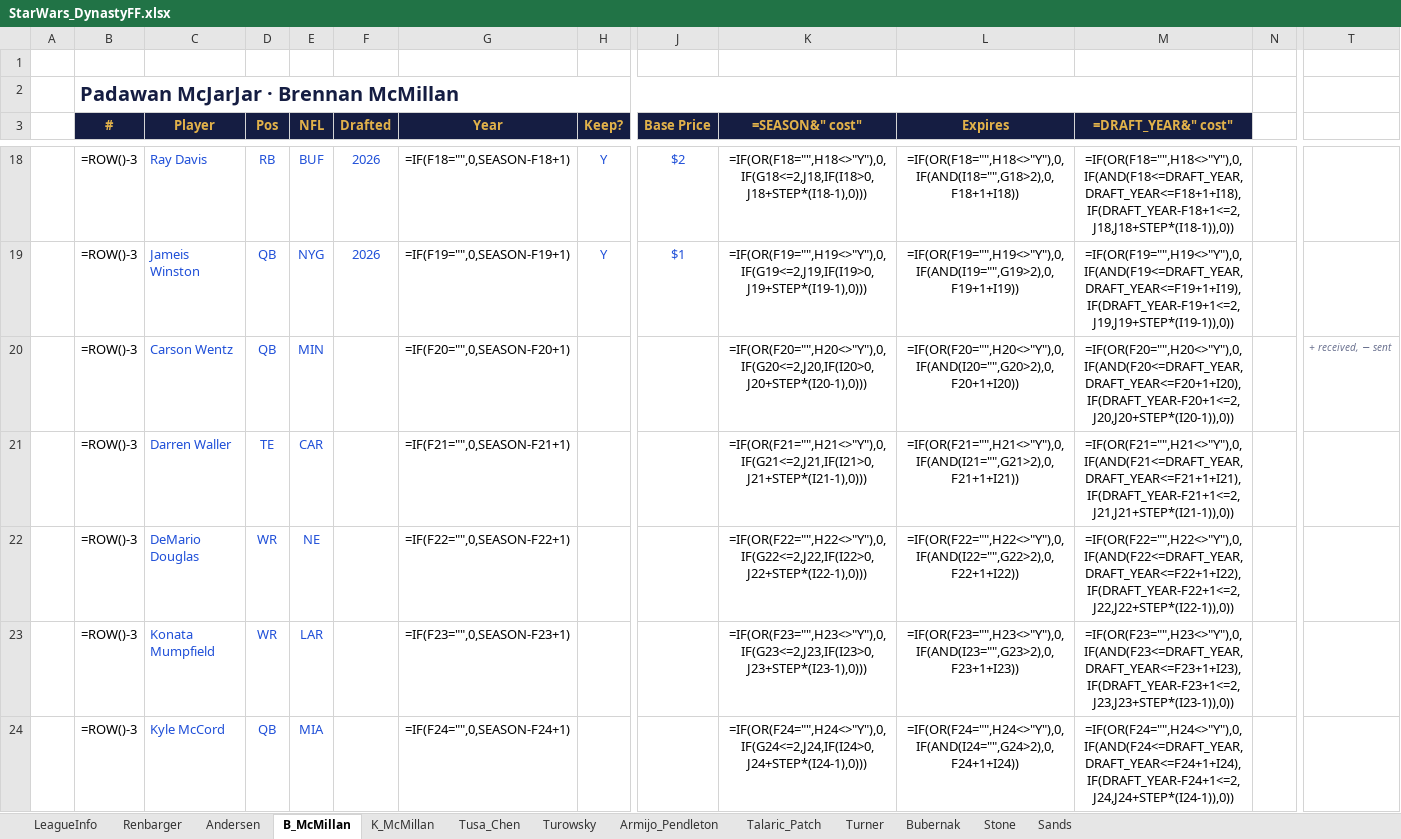
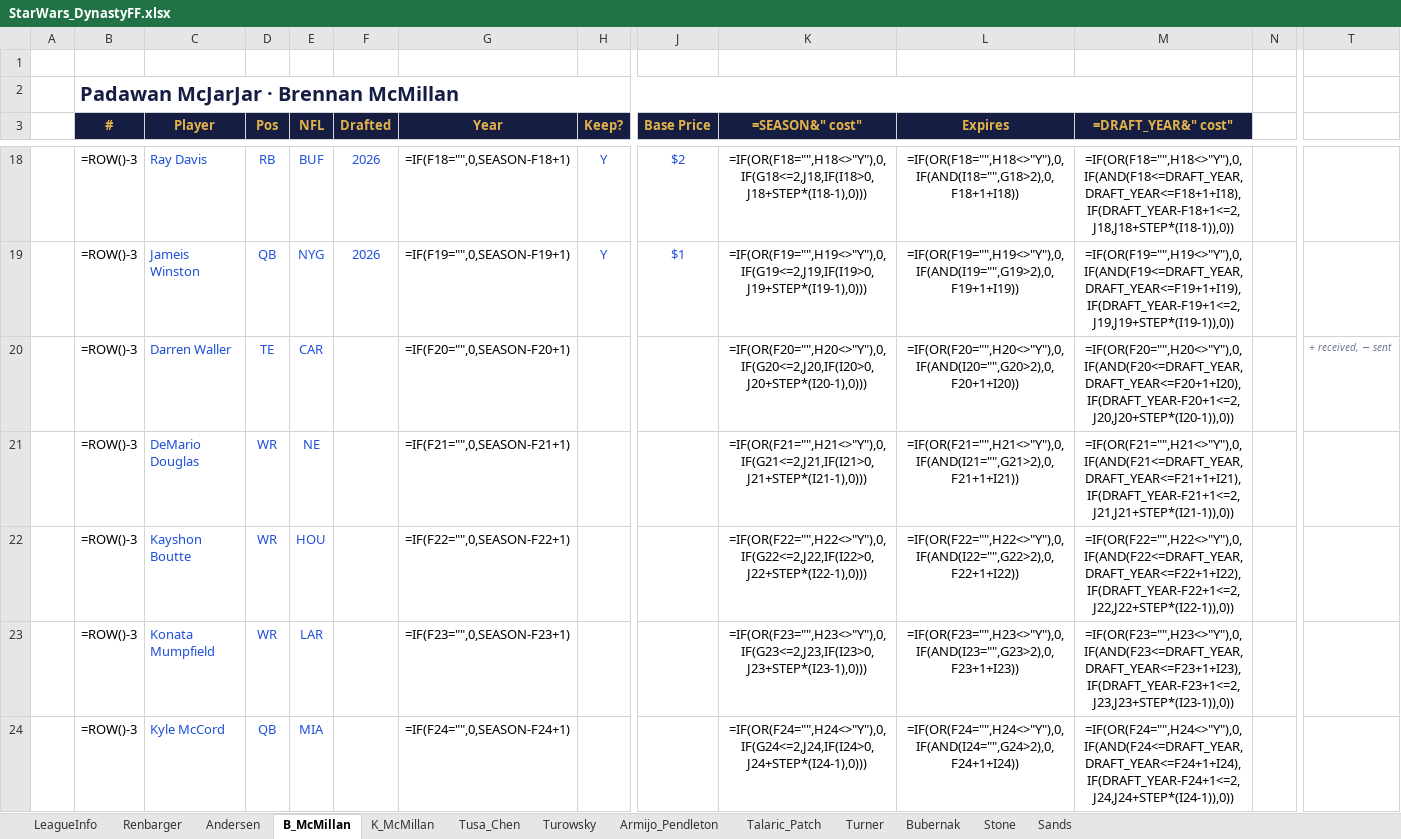
Before and after one commit to StarWarsDynasty/starwarsdynasty.github.io, an Excel workbook: downloads/StarWars_DynastyFF.xlsx, sheet B_McMillan, drawn as a sheet; only a part is shown, gaps mark what is left out; values as stored, in another font and other column widths than the file's, no borders; formulas without a stored value are shown as written; conditional formats not drawn; removed rows and columns are numbered as before the commit, all else as after; rows hold the shown columns only; the diff names each change by its address in the sheet, - before the commit and + after, or states it on an @@ line.

```diff
--- a/downloads/StarWars_DynastyFF.xlsx (sheet B_McMillan)
+++ b/downloads/StarWars_DynastyFF.xlsx (sheet B_McMillan)
-row 20:  | =ROW()-3 | Carson Wentz | QB | MIN |  | =IF(F20="",0,SEASON-F20+1) |  |  | =IF(OR(F20="",H20<>"Y"),0,IF(G20<=2,J20,IF(I20>0,J20+STEP*(I20-1),0))) | =IF(OR(F20="",H20<>"Y"),0,IF(AND(I20="",G20>2),0,F20+1+I20)) | =IF(OR(F20="",H20<>"Y"),0,IF(AND(F20<=DRAFT_YEAR,DRAFT_YEAR<=F20+1+I20),IF(DRAFT_YEAR-F20+1<=2,J20,J20+STEP*(I20-1)),0)) |  | + received, − sent
-G20 (Year): =IF(F21="",0,SEASON-F21+1)
+G20 (Year): =IF(F20="",0,SEASON-F20+1)
-K20 (=SEASON&" cost"): =IF(OR(F21="",H21<>"Y"),0,IF(G21<=2,J21,IF(I21>0,J21+STEP*(I21-1),0)))
+K20 (=SEASON&" cost"): =IF(OR(F20="",H20<>"Y"),0,IF(G20<=2,J20,IF(I20>0,J20+STEP*(I20-1),0)))
-L20 (Expires): =IF(OR(F21="",H21<>"Y"),0,IF(AND(I21="",G21>2),0,F21+1+I21))
+L20 (Expires): =IF(OR(F20="",H20<>"Y"),0,IF(AND(I20="",G20>2),0,F20+1+I20))
-M20 (=DRAFT_YEAR&" cost"): =IF(OR(F21="",H21<>"Y"),0,IF(AND(F21<=DRAFT_YEAR,DRAFT_YEAR<=F21+1+I21),IF(DRAFT_YEAR-F21+1<=2,J21,J21+STEP*(I21-1)),0))
+M20 (=DRAFT_YEAR&" cost"): =IF(OR(F20="",H20<>"Y"),0,IF(AND(F20<=DRAFT_YEAR,DRAFT_YEAR<=F20+1+I20),IF(DRAFT_YEAR-F20+1<=2,J20,J20+STEP*(I20-1)),0))
-T20: (empty)
+T20: + received, − sent
-G21 (Year): =IF(F22="",0,SEASON-F22+1)
+G21 (Year): =IF(F21="",0,SEASON-F21+1)
-K21 (=SEASON&" cost"): =IF(OR(F22="",H22<>"Y"),0,IF(G22<=2,J22,IF(I22>0,J22+STEP*(I22-1),0)))
+K21 (=SEASON&" cost"): =IF(OR(F21="",H21<>"Y"),0,IF(G21<=2,J21,IF(I21>0,J21+STEP*(I21-1),0)))
-L21 (Expires): =IF(OR(F22="",H22<>"Y"),0,IF(AND(I22="",G22>2),0,F22+1+I22))
+L21 (Expires): =IF(OR(F21="",H21<>"Y"),0,IF(AND(I21="",G21>2),0,F21+1+I21))
-M21 (=DRAFT_YEAR&" cost"): =IF(OR(F22="",H22<>"Y"),0,IF(AND(F22<=DRAFT_YEAR,DRAFT_YEAR<=F22+1+I22),IF(DRAFT_YEAR-F22+1<=2,J22,J22+STEP*(I22-1)),0))
+M21 (=DRAFT_YEAR&" cost"): =IF(OR(F21="",H21<>"Y"),0,IF(AND(F21<=DRAFT_YEAR,DRAFT_YEAR<=F21+1+I21),IF(DRAFT_YEAR-F21+1<=2,J21,J21+STEP*(I21-1)),0))
+row 22:  | =ROW()-3 | Kayshon Boutte | WR | HOU |  | =IF(F22="",0,SEASON-F22+1) |  |  | =IF(OR(F22="",H22<>"Y"),0,IF(G22<=2,J22,IF(I22>0,J22+STEP*(I22-1),0))) | =IF(OR(F22="",H22<>"Y"),0,IF(AND(I22="",G22>2),0,F22+1+I22)) | =IF(OR(F22="",H22<>"Y"),0,IF(AND(F22<=DRAFT_YEAR,DRAFT_YEAR<=F22+1+I22),IF(DRAFT_YEAR-F22+1<=2,J22,J22+STEP*(I22-1)),0))
```
Also changed, not shown: sheet LeagueInfo, 4 other files.
